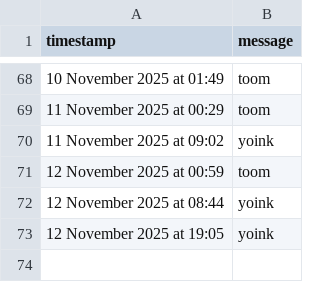
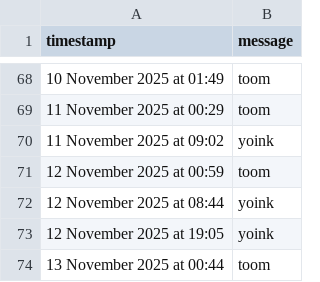
Before and after one commit to tmorg46/tmorg46.github.io, a CSV file: timekeep.csv, drawn as a sheet; only a part is shown, gaps mark what is left out; the diff names each change by its address in the sheet, - before the commit and + after, or states it on an @@ line.

Commit message:
Append SMS message: 13 November 2025 at 00:44

```diff
--- a/timekeep.csv
+++ b/timekeep.csv
+row 74: 13 November 2025 at 00:44 | toom
```
